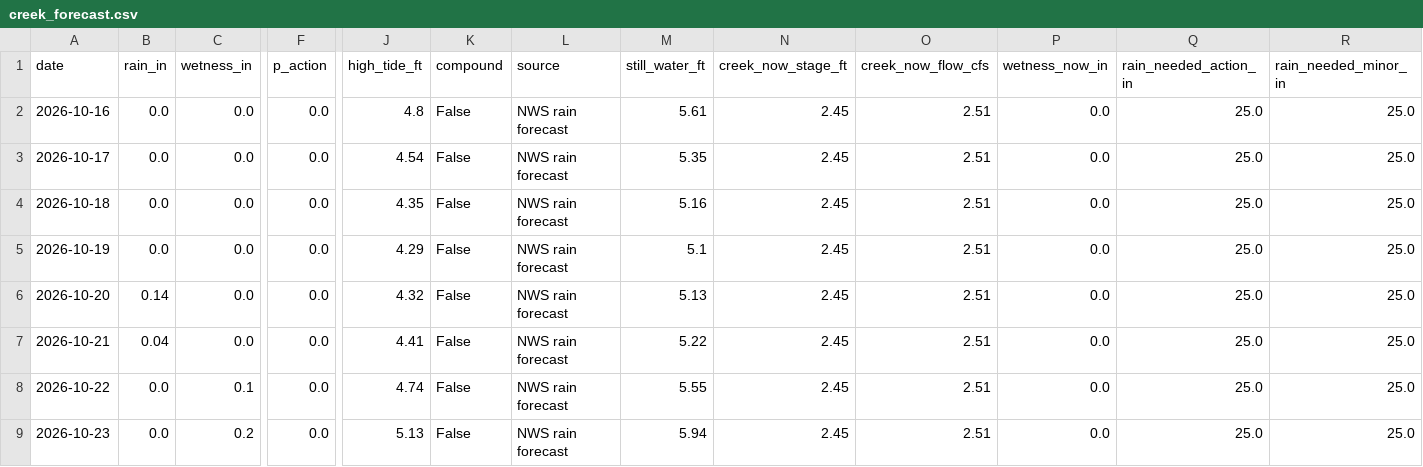
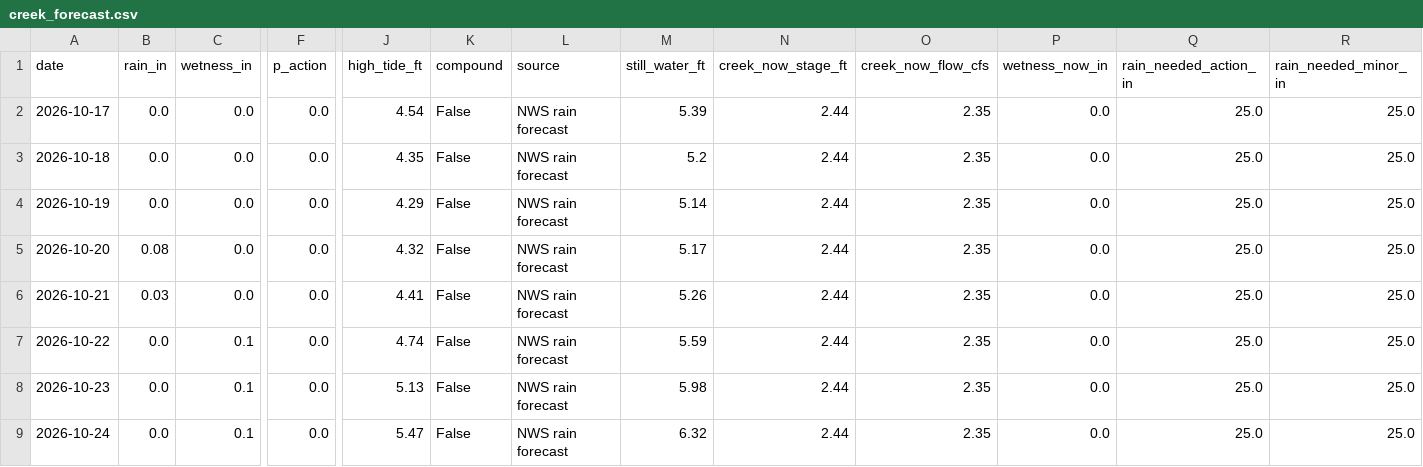
Before and after one commit to kevinkeet/frontpage, a CSV file: capitola/data/creek_forecast.csv, drawn as a sheet; only a part is shown, gaps mark what is left out; removed rows and columns are numbered as before the commit, all else as after; rows hold the shown columns only; the diff names each change by its address in the sheet, - before the commit and + after, or states it on an @@ line.

```diff
--- a/capitola/data/creek_forecast.csv
+++ b/capitola/data/creek_forecast.csv
-row 2: 2026-10-16 | 0.0 | 0.0 | 0.0 | 4.8 | False | NWS rain forecast | 5.61 | 2.45 | 2.51 | 0.0 | 25.0 | 25.0
-M2 (still_water_ft): 5.35
+M2 (still_water_ft): 5.39
-N2:N8 (creek_now_stage_ft): 2.45
+N2:N8 (creek_now_stage_ft): 2.44
-O2:O8 (creek_now_flow_cfs): 2.51
+O2:O8 (creek_now_flow_cfs): 2.35
-M3 (still_water_ft): 5.16
+M3 (still_water_ft): 5.2
-M4 (still_water_ft): 5.1
+M4 (still_water_ft): 5.14
-B5 (rain_in): 0.14
+B5 (rain_in): 0.08
-M5 (still_water_ft): 5.13
+M5 (still_water_ft): 5.17
-B6 (rain_in): 0.04
+B6 (rain_in): 0.03
-M6 (still_water_ft): 5.22
+M6 (still_water_ft): 5.26
-M7 (still_water_ft): 5.55
+M7 (still_water_ft): 5.59
-C8 (wetness_in): 0.2
+C8 (wetness_in): 0.1
-M8 (still_water_ft): 5.94
+M8 (still_water_ft): 5.98
+row 9: 2026-10-24 | 0.0 | 0.1 | 0.0 | 5.47 | False | NWS rain forecast | 6.32 | 2.44 | 2.35 | 0.0 | 25.0 | 25.0
```
Also changed, not shown: capitola/data/forecast_hourly.csv, capitola/data/kelvin_paths.csv, 8 other files.
